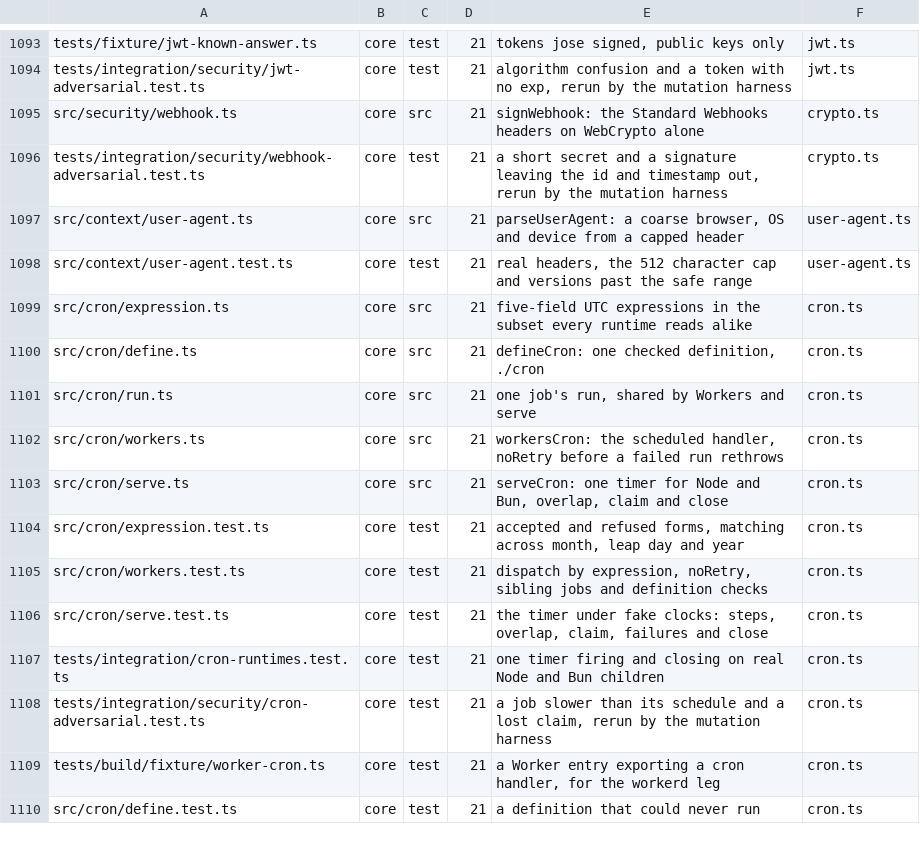
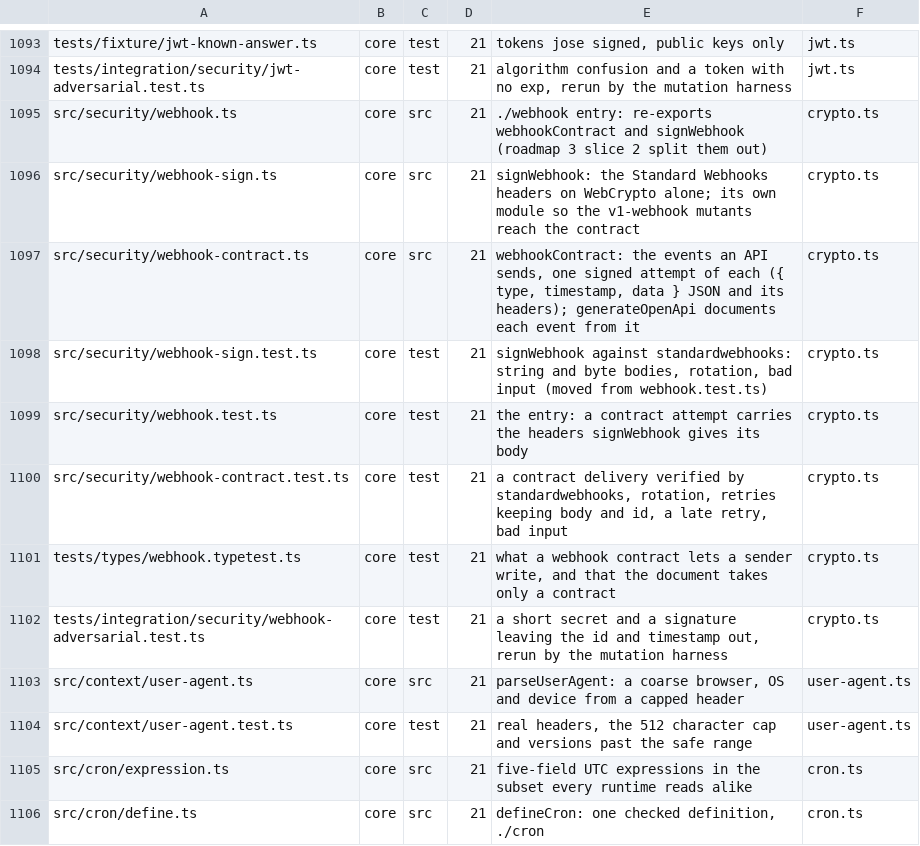
Before and after one commit to lovrozagar/honey, a TSV file: blueprint/files.tsv, drawn as a sheet; only a part is shown, gaps mark what is left out; the shorter side is filled out with more unchanged rows.

Commit message:
feat(webhook): declare webhook events once and sign each attempt from the contract
webhookContract({ [type]: dataSchema }) from ./webhook declares the
events an API sends. sign(type, data, { id, occurredAt, secrets }) answers
one attempt ready to POST: the Standard Webhooks body { type, timestamp,
data } as JSON and its headers, content-type included. id and occurredAt
stay across retries, so the body does too, and each attempt is signed
when it is sent, so a retry an hour later still passes a receiver's 300 s
window. data is typed as the schema's output, which is what the document
states, and no schema runs when signing.

generateOpenApi's webhooks option now takes only the contract; the
free-form record (body, method, summary, description) and OpenApiWebhook
are gone. Each event is documented as a POST under its type with the
three required signature headers, the envelope and a 2XX, marked
x-honey-webhook: standard-webhooks for a generator to emit a verifier.

signWebhook moves to webhook-sign.ts and webhook.ts is the entry that
re-exports both, so the v1-webhook mutants (now pointed at webhook-sign)
reach the contract: a replayed contract delivery case in the adversarial
suite goes red under v1-webhook-signed-content.

```diff
--- a/blueprint/files.tsv
+++ b/blueprint/files.tsv
@@ -1094,3 +1094,9 @@ tests/fixture/jwt-known-answer.ts	core	test	21	tokens jose signed, public keys o
 tests/integration/security/jwt-adversarial.test.ts	core	test	21	algorithm confusion and a token with no exp, rerun by the mutation harness	jwt.ts
-src/security/webhook.ts	core	src	21	signWebhook: the Standard Webhooks headers on WebCrypto alone	crypto.ts
+src/security/webhook.ts	core	src	21	./webhook entry: re-exports webhookContract and signWebhook (roadmap 3 slice 2 split them out)	crypto.ts
+src/security/webhook-sign.ts	core	src	21	signWebhook: the Standard Webhooks headers on WebCrypto alone; its own module so the v1-webhook mutants reach the contract	crypto.ts
+src/security/webhook-contract.ts	core	src	21	webhookContract: the events an API sends, one signed attempt of each ({ type, timestamp, data } JSON and its headers); generateOpenApi documents each event from it	crypto.ts
+src/security/webhook-sign.test.ts	core	test	21	signWebhook against standardwebhooks: string and byte bodies, rotation, bad input (moved from webhook.test.ts)	crypto.ts
+src/security/webhook.test.ts	core	test	21	the entry: a contract attempt carries the headers signWebhook gives its body	crypto.ts
+src/security/webhook-contract.test.ts	core	test	21	a contract delivery verified by standardwebhooks, rotation, retries keeping body and id, a late retry, bad input	crypto.ts
+tests/types/webhook.typetest.ts	core	test	21	what a webhook contract lets a sender write, and that the document takes only a contract	crypto.ts
 tests/integration/security/webhook-adversarial.test.ts	core	test	21	a short secret and a signature leaving the id and timestamp out, rerun by the mutation harness	crypto.ts
```
Also changed, not shown: 20 other files.
